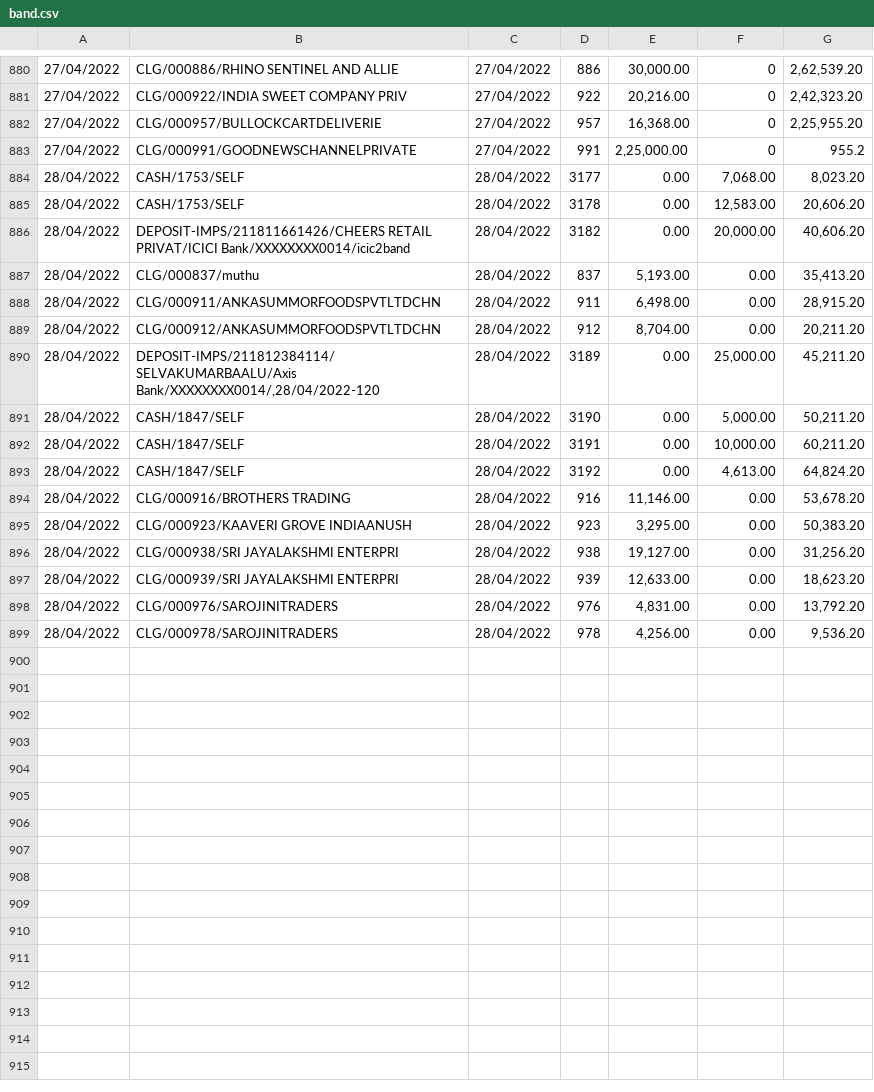
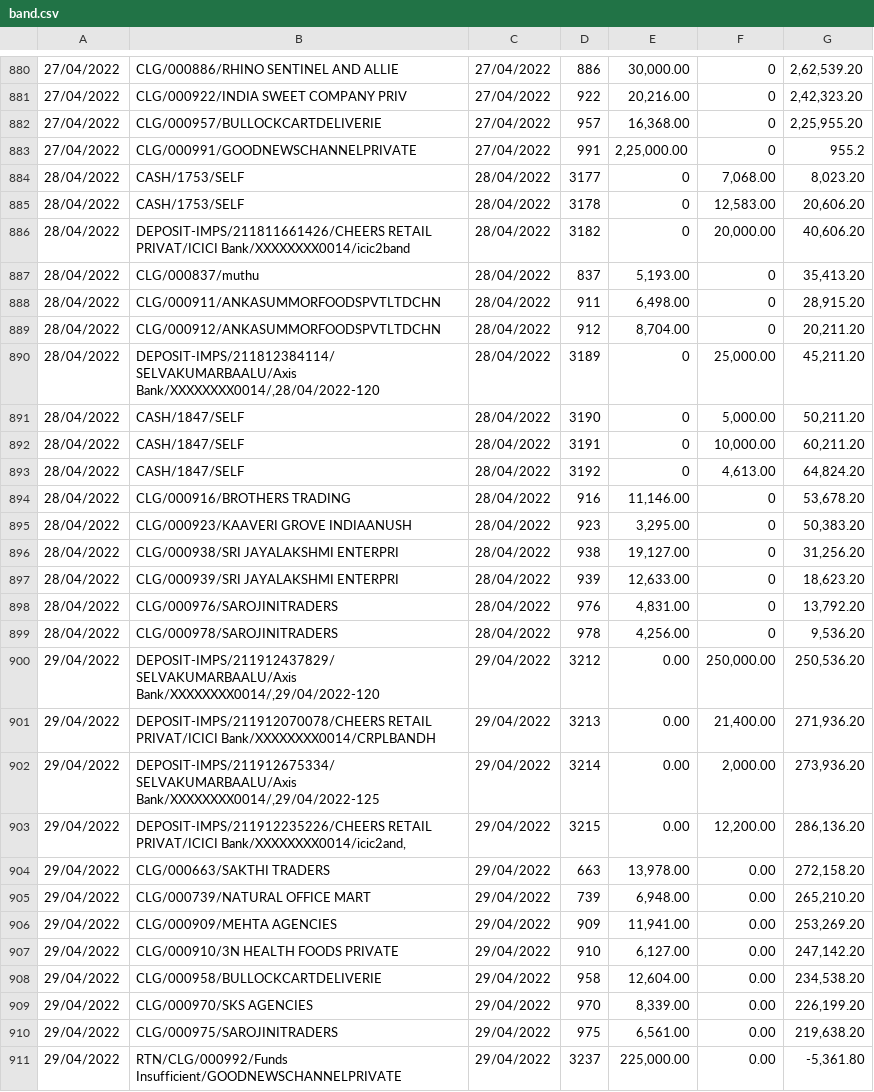
Before and after one commit to SimbhuTwice/CheersAcc, a CSV file: band.csv, drawn as a sheet; only a part is shown, gaps mark what is left out; the diff covers the shown part only; the diff names each change by its address in the sheet, - before the commit and + after, or states it on an @@ line.

Commit message:
Add files via upload

```diff
--- a/band.csv
+++ b/band.csv
-E884:E886: 0.00
+E884:E886: 0
-F887:F889: 0.00
+F887:F889: 0
-E890:E893: 0.00
+E890:E893: 0
-F894:F899: 0.00
+F894:F899: 0
+row 900: 29/04/2022 | DEPOSIT-IMPS/211912437829/SELVAKUMARBAALU/Axis Bank/XXXXXXXX0014/,29/04/2022-120 | 29/04/2022 | 3212 | 0.00 | 250,000.00 | 250,536.20
+row 901: 29/04/2022 | DEPOSIT-IMPS/211912070078/CHEERS RETAIL PRIVAT/ICICI Bank/XXXXXXXX0014/CRPLBANDH | 29/04/2022 | 3213 | 0.00 | 21,400.00 | 271,936.20
+row 902: 29/04/2022 | DEPOSIT-IMPS/211912675334/SELVAKUMARBAALU/Axis Bank/XXXXXXXX0014/,29/04/2022-125 | 29/04/2022 | 3214 | 0.00 | 2,000.00 | 273,936.20
+row 903: 29/04/2022 | DEPOSIT-IMPS/211912235226/CHEERS RETAIL PRIVAT/ICICI Bank/XXXXXXXX0014/icic2and, | 29/04/2022 | 3215 | 0.00 | 12,200.00 | 286,136.20
+row 904: 29/04/2022 | CLG/000663/SAKTHI TRADERS | 29/04/2022 | 663 | 13,978.00 | 0.00 | 272,158.20
+row 905: 29/04/2022 | CLG/000739/NATURAL OFFICE MART | 29/04/2022 | 739 | 6,948.00 | 0.00 | 265,210.20
+row 906: 29/04/2022 | CLG/000909/MEHTA AGENCIES | 29/04/2022 | 909 | 11,941.00 | 0.00 | 253,269.20
+row 907: 29/04/2022 | CLG/000910/3N HEALTH FOODS PRIVATE | 29/04/2022 | 910 | 6,127.00 | 0.00 | 247,142.20
+row 908: 29/04/2022 | CLG/000958/BULLOCKCARTDELIVERIE | 29/04/2022 | 958 | 12,604.00 | 0.00 | 234,538.20
+row 909: 29/04/2022 | CLG/000970/SKS AGENCIES | 29/04/2022 | 970 | 8,339.00 | 0.00 | 226,199.20
+row 910: 29/04/2022 | CLG/000975/SAROJINITRADERS | 29/04/2022 | 975 | 6,561.00 | 0.00 | 219,638.20
+row 911: 29/04/2022 | RTN/CLG/000992/Funds Insufficient/GOODNEWSCHANNELPRIVATE | 29/04/2022 | 3237 | 225,000.00 | 0.00 | -5,361.80
```
Also changed, not shown: 6 added rows elsewhere in this file.
